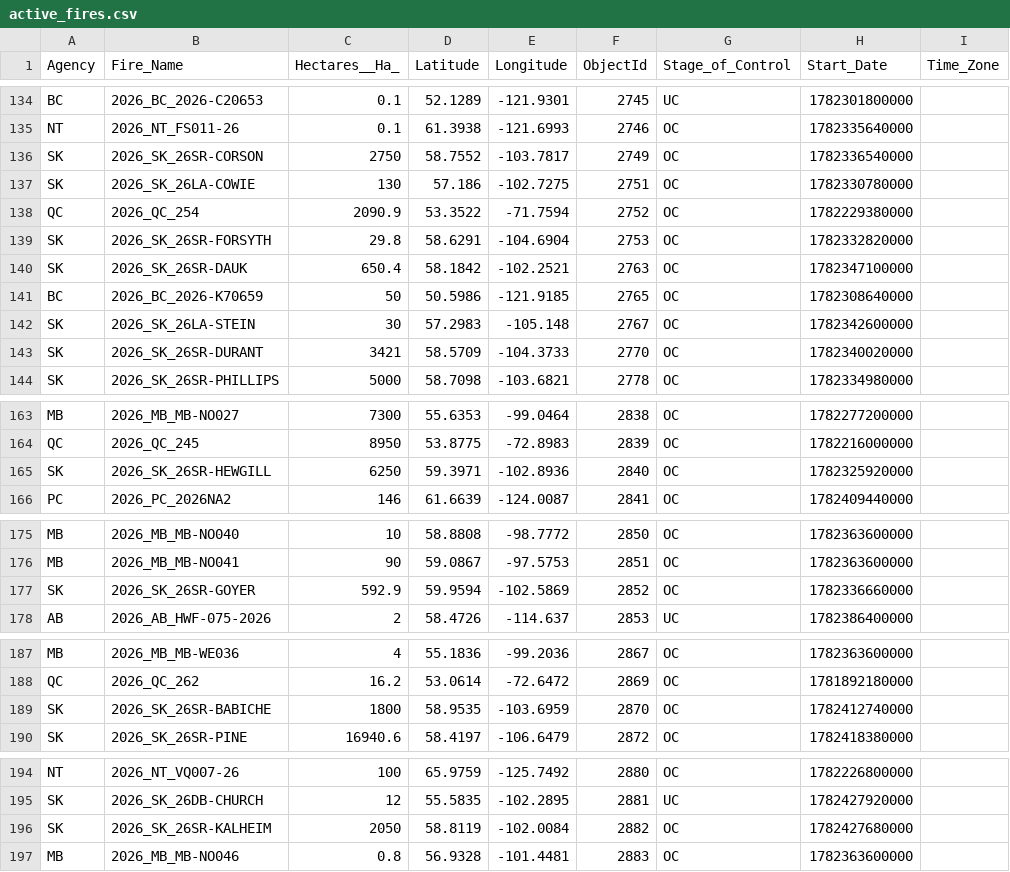
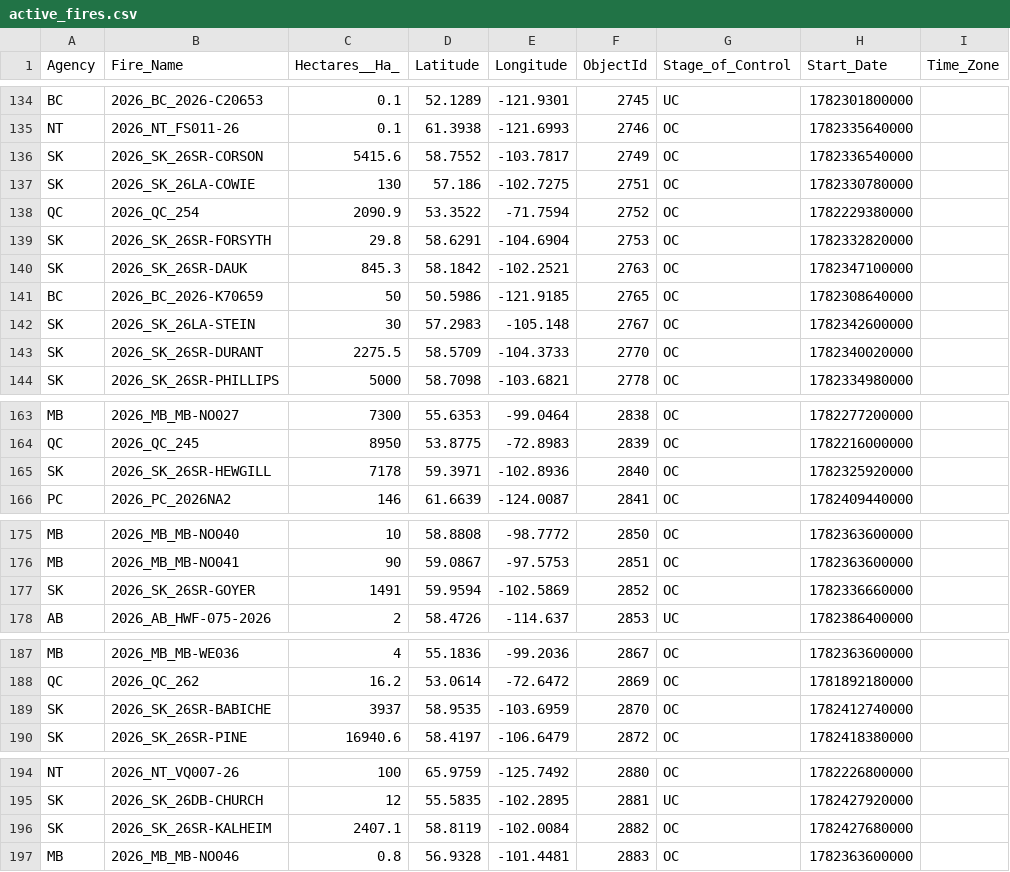
Before and after one commit to romith05/wildfire-dashboard-public, a CSV file: public_dashboard_bundle/data/active_fires.csv, drawn as a sheet; only a part is shown, gaps mark what is left out; the diff covers the shown part only; the diff names each change by its address in the sheet, - before the commit and + after, or states it on an @@ line.

Commit message:
Update public dashboard bundle live_weather_province_current_20260702_091701 20260702T093021Z

```diff
--- a/public_dashboard_bundle/data/active_fires.csv
+++ b/public_dashboard_bundle/data/active_fires.csv
-C136 (Hectares__Ha_): 2750
+C136 (Hectares__Ha_): 5415.6
-C140 (Hectares__Ha_): 650.4
+C140 (Hectares__Ha_): 845.3
-C143 (Hectares__Ha_): 3421
+C143 (Hectares__Ha_): 2275.5
-C165 (Hectares__Ha_): 6250
+C165 (Hectares__Ha_): 7178
-C177 (Hectares__Ha_): 592.9
+C177 (Hectares__Ha_): 1491
-C189 (Hectares__Ha_): 1800
+C189 (Hectares__Ha_): 3937
-C196 (Hectares__Ha_): 2050
+C196 (Hectares__Ha_): 2407.1
```
Also changed, not shown: 3 edited cells elsewhere in this file, 10 other files.
